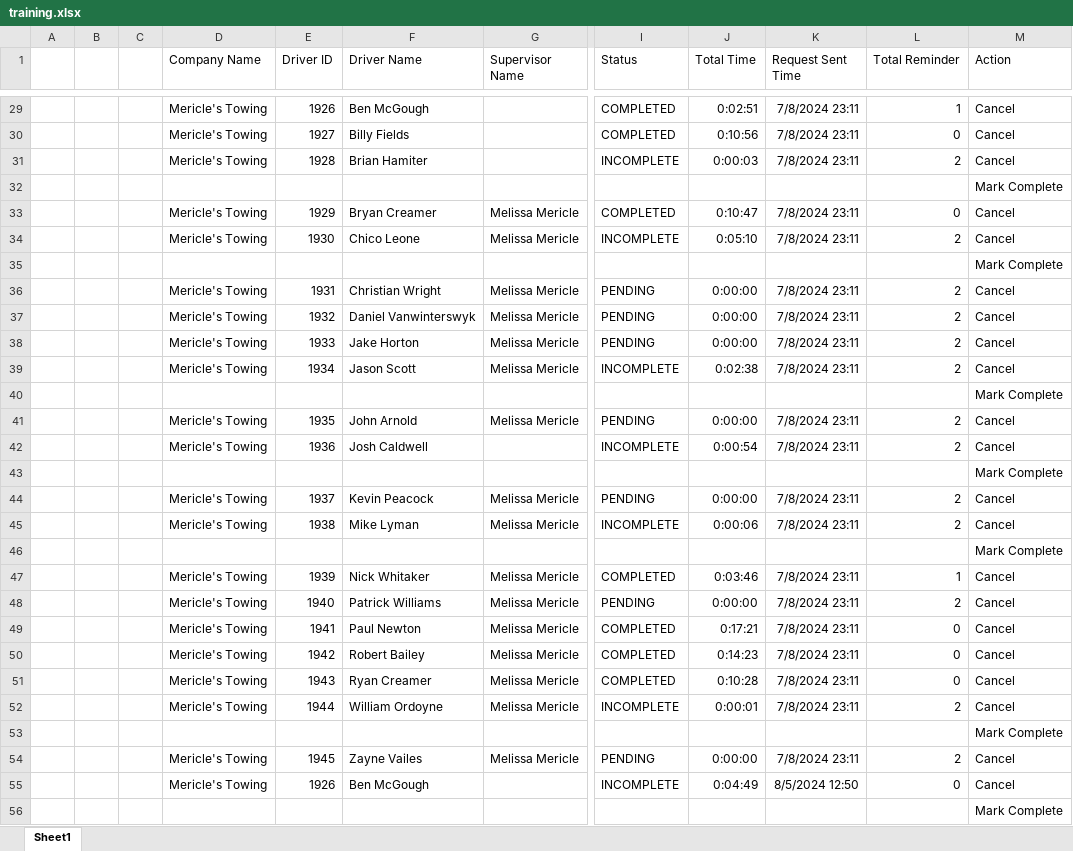
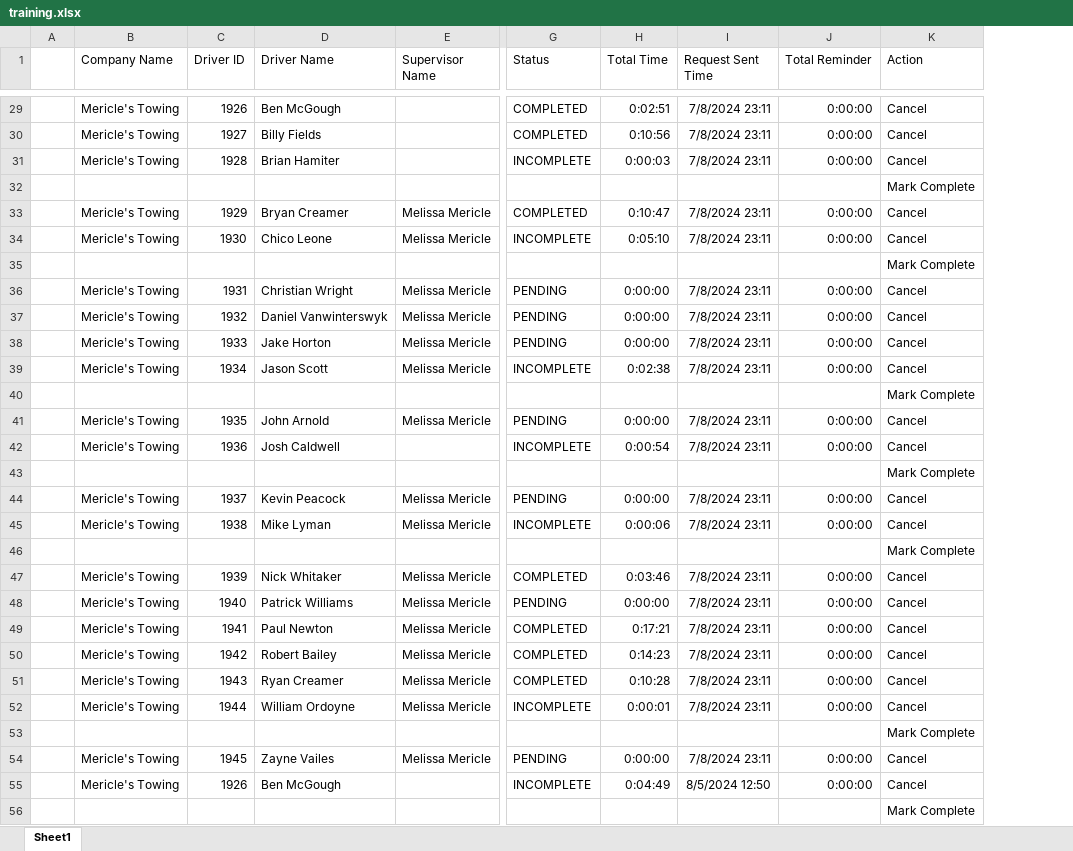
Before and after one commit to jmullins-DEN/mericles, an Excel workbook: training.xlsx, sheet Sheet1, drawn as a sheet; only a part is shown, gaps mark what is left out; values as stored, in another font and other column widths than the file's, no borders; removed rows and columns are numbered as before the commit, all else as after; the diff covers the shown part only; the diff names each change by its address in the sheet, - before the commit and + after, or states it on an @@ line.

```diff
--- a/training.xlsx (sheet Sheet1)
+++ b/training.xlsx (sheet Sheet1)
-column B, empty
-column C, empty
-J29 (Total Reminder): 1
+J29 (Total Reminder): 0:00:00
-J30 (Total Reminder): 0
+J30 (Total Reminder): 0:00:00
-J31 (Total Reminder): 2
+J31 (Total Reminder): 0:00:00
-J33 (Total Reminder): 0
+J33 (Total Reminder): 0:00:00
-J34 (Total Reminder): 2
+J34 (Total Reminder): 0:00:00
-J36:J39 (Total Reminder): 2
+J36:J39 (Total Reminder): 0:00:00
-J41:J42 (Total Reminder): 2
+J41:J42 (Total Reminder): 0:00:00
-J44:J45 (Total Reminder): 2
+J44:J45 (Total Reminder): 0:00:00
-J47 (Total Reminder): 1
+J47 (Total Reminder): 0:00:00
-J48 (Total Reminder): 2
+J48 (Total Reminder): 0:00:00
-J49:J51 (Total Reminder): 0
+J49:J51 (Total Reminder): 0:00:00
-J52 (Total Reminder): 2
+J52 (Total Reminder): 0:00:00
-J54 (Total Reminder): 2
+J54 (Total Reminder): 0:00:00
-J55 (Total Reminder): 0
+J55 (Total Reminder): 0:00:00
```
Also changed, not shown: 467 edited cells elsewhere in this sheet.
